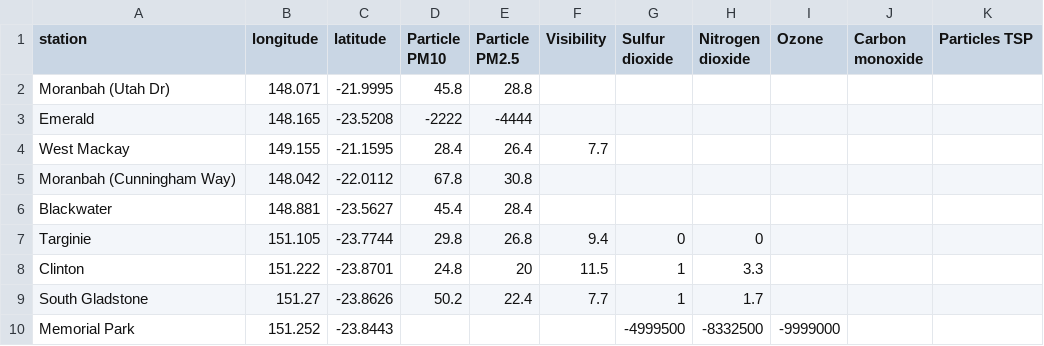
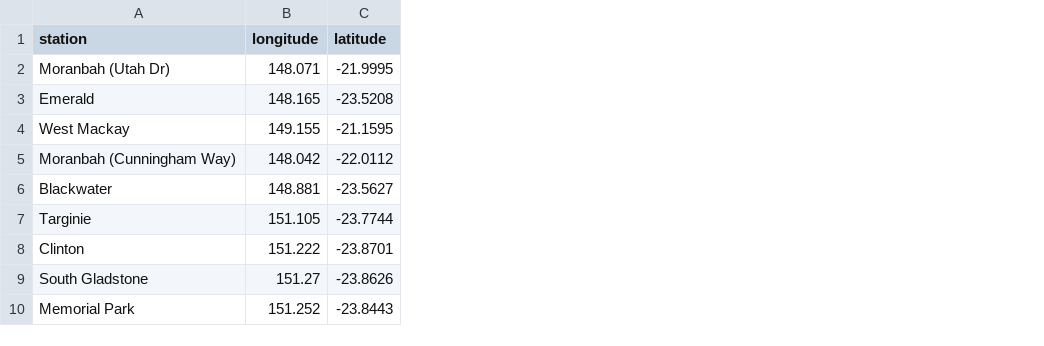
Before and after one commit to joshnicholas/qld_air, a CSV file: air_quality.csv, drawn as a sheet; only a part is shown; the diff names each change by its address in the sheet, - before the commit and + after, or states it on an @@ line.

Commit message:
Latest data: Sat Oct 31 14:06:34 UTC 2020

```diff
--- a/air_quality.csv
+++ b/air_quality.csv
-column D (Particle PM10), rows 2-9: 45.8 | -2222 | 28.4 | 67.8 | 45.4 | 29.8 | 24.8 | 50.2
-column E (Particle PM2.5), rows 2-9: 28.8 | -4444 | 26.4 | 30.8 | 28.4 | 26.8 | 20 | 22.4
-column F (Visibility), rows 4-9: 7.7 |  |  | 9.4 | 11.5 | 7.7
-column G (Sulfur dioxide), rows 7-10: 0 | 1 | 1 | -4999500
-column H (Nitrogen dioxide), rows 7-10: 0 | 3.3 | 1.7 | -8332500
-column I (Ozone), row 10: -9999000
-column J (Carbon monoxide), empty
-column K (Particles TSP), empty
```
